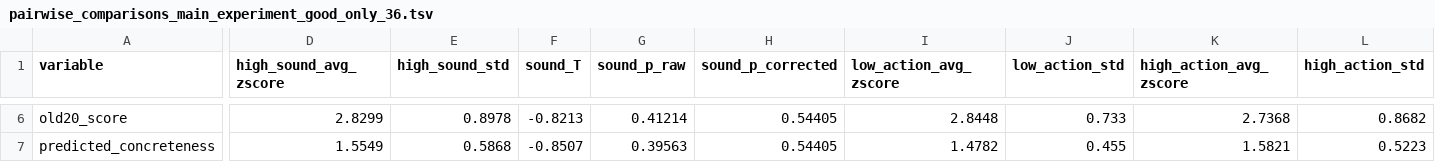
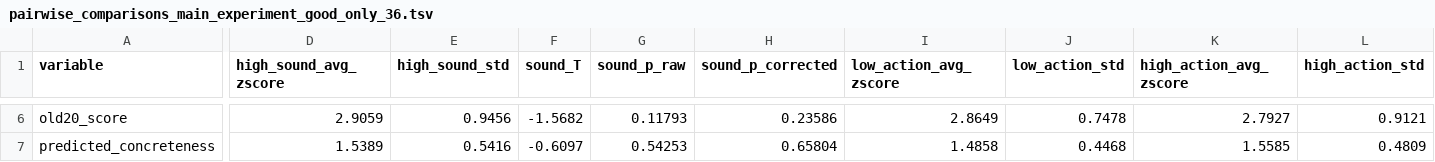
Before and after one commit to andreabruera/german_avocado, a TSV file: txt_results/good_only/36/pairwise_comparisons_main_experiment_good_only_36.tsv, drawn as a sheet; only a part is shown, gaps mark what is left out; the diff covers the shown part only; the diff names each change by its address in the sheet, - before the commit and + after, or states it on an @@ line.

```diff
--- a/txt_results/good_only/36/pairwise_comparisons_main_experiment_good_only_36.tsv
+++ b/txt_results/good_only/36/pairwise_comparisons_main_experiment_good_only_36.tsv
-D6 (high_sound_avg_zscore): 2.8299
+D6 (high_sound_avg_zscore): 2.9059
-E6 (high_sound_std): 0.8978
+E6 (high_sound_std): 0.9456
-F6 (sound_T): -0.8213
+F6 (sound_T): -1.5682
-G6 (sound_p_raw): 0.41214
+G6 (sound_p_raw): 0.11793
-H6 (sound_p_corrected): 0.54405
+H6 (sound_p_corrected): 0.23586
-I6 (low_action_avg_zscore): 2.8448
+I6 (low_action_avg_zscore): 2.8649
-J6 (low_action_std): 0.733
+J6 (low_action_std): 0.7478
-K6 (high_action_avg_zscore): 2.7368
+K6 (high_action_avg_zscore): 2.7927
-L6 (high_action_std): 0.8682
+L6 (high_action_std): 0.9121
-D7 (high_sound_avg_zscore): 1.5549
+D7 (high_sound_avg_zscore): 1.5389
-E7 (high_sound_std): 0.5868
+E7 (high_sound_std): 0.5416
-F7 (sound_T): -0.8507
+F7 (sound_T): -0.6097
-G7 (sound_p_raw): 0.39563
+G7 (sound_p_raw): 0.54253
-H7 (sound_p_corrected): 0.54405
+H7 (sound_p_corrected): 0.65804
-I7 (low_action_avg_zscore): 1.4782
+I7 (low_action_avg_zscore): 1.4858
-J7 (low_action_std): 0.455
+J7 (low_action_std): 0.4468
-K7 (high_action_avg_zscore): 1.5821
+K7 (high_action_avg_zscore): 1.5585
-L7 (high_action_std): 0.5223
+L7 (high_action_std): 0.4809
```
Also changed, not shown: 140 edited cells elsewhere in this file, txt_results/good_only/36/main_experiment_words_good_only_36.tsv, 29 other files.
